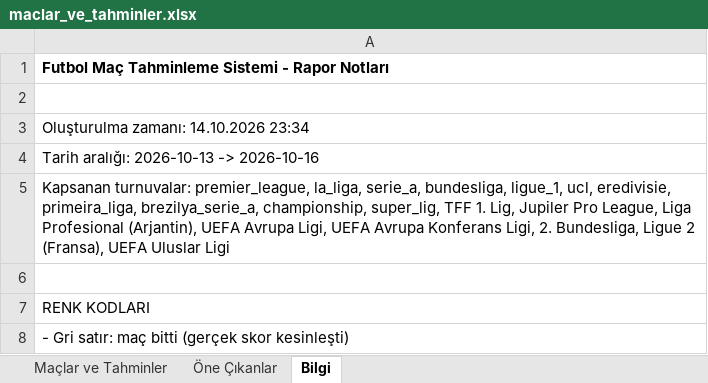
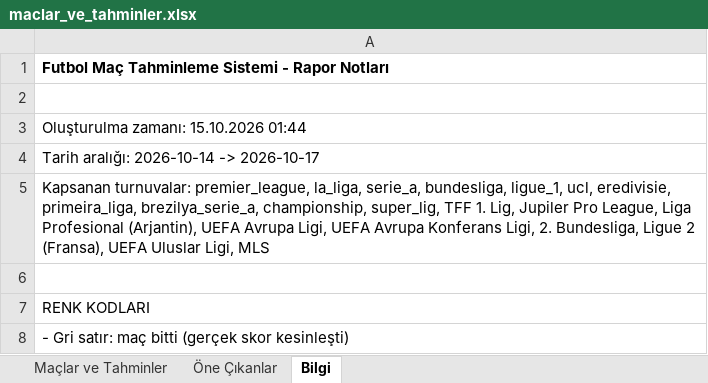
Before and after one commit to degerserranur-ops/futbol-tahmin, an Excel workbook: maclar_ve_tahminler.xlsx, sheet Bilgi, drawn as a sheet; only a part is shown; values as stored, in another font and other column widths than the file's, no borders; the diff names each change by its address in the sheet, - before the commit and + after, or states it on an @@ line.

```diff
--- a/maclar_ve_tahminler.xlsx (sheet Bilgi)
+++ b/maclar_ve_tahminler.xlsx (sheet Bilgi)
-A3: Oluşturulma zamanı: 14.10.2026 23:34
+A3: Oluşturulma zamanı: 15.10.2026 01:44
-A4: Tarih aralığı: 2026-10-13 -> 2026-10-16
+A4: Tarih aralığı: 2026-10-14 -> 2026-10-17
-A5: …UEFA Uluslar Ligi
+A5: …UEFA Uluslar Ligi, MLS
```
Also changed, not shown: sheet Maçlar ve Tahminler, sheet Öne Çıkanlar, 1 other file.
